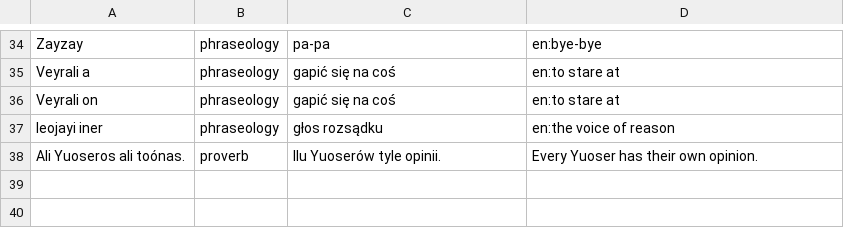
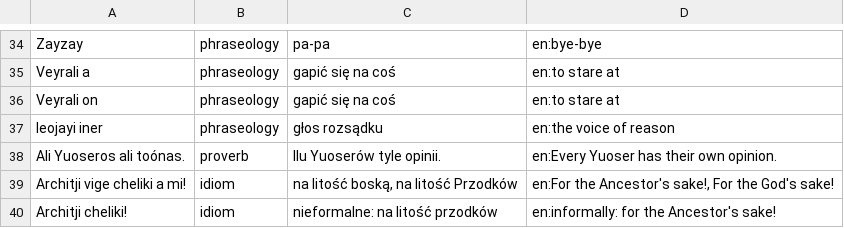
Before and after one commit to ktos/andro, a CSV file: phraseology.csv, drawn as a sheet; only a part is shown, gaps mark what is left out.

```diff
--- a/phraseology.csv
+++ b/phraseology.csv
@@ -37,2 +37,4 @@ Veyrali on|phraseology|gapić się na coś|en:to stare at
 leojayi iner|phraseology|głos rozsądku|en:the voice of reason
-Ali Yuoseros ali toónas.|proverb|Ilu Yuoserów tyle opinii.|Every Yuoser has their own opinion.
+Ali Yuoseros ali toónas.|proverb|Ilu Yuoserów tyle opinii.|en:Every Yuoser has their own opinion.
+Architji vige cheliki a mi!|idiom|na litość boską, na litość Przodków|en:For the Ancestor's sake!, For the God's sake!
+Architji cheliki!|idiom|nieformalne: na litość przodków|en:informally: for the Ancestor's sake!
```
Also changed, not shown: dictionary.csv.
